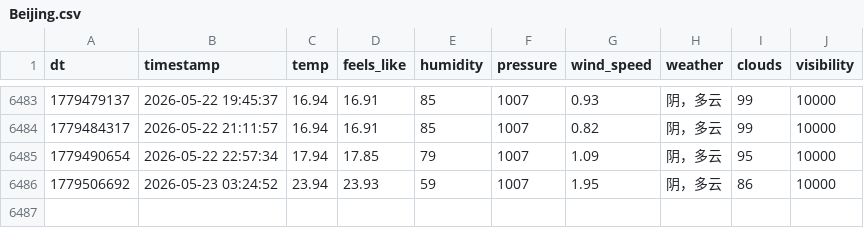
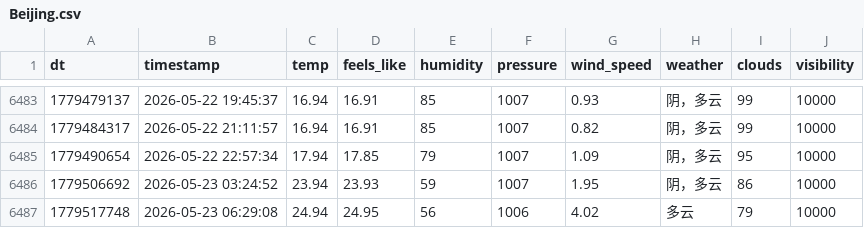
Before and after one commit to FireStar0507/OWMweather-logger, a CSV file: weather_data/Beijing.csv, drawn as a sheet; only a part is shown, gaps mark what is left out.

```diff
--- a/weather_data/Beijing.csv
+++ b/weather_data/Beijing.csv
@@ -6486 +6486,2 @@ dt,timestamp,temp,feels_like,humidity,pressure,wind_speed,weather,clouds,visibil
 1779506692,2026-05-23 03:24:52,23.94,23.93,59,1007,1.95,阴，多云,86,10000
+1779517748,2026-05-23 06:29:08,24.94,24.95,56,1006,4.02,多云,79,10000
```
Also changed, not shown: weather_data/Foshan.csv, weather_data/Shanghai.csv.
